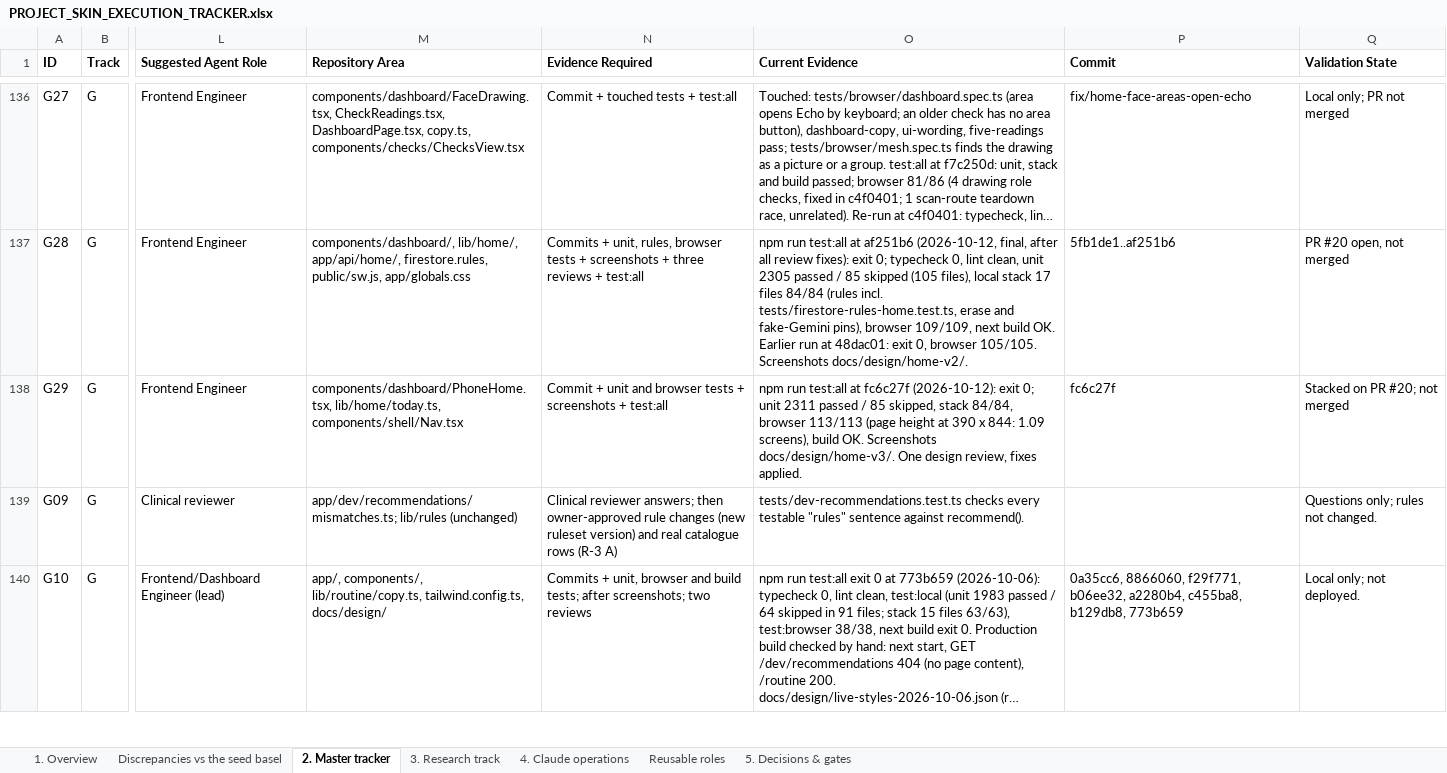
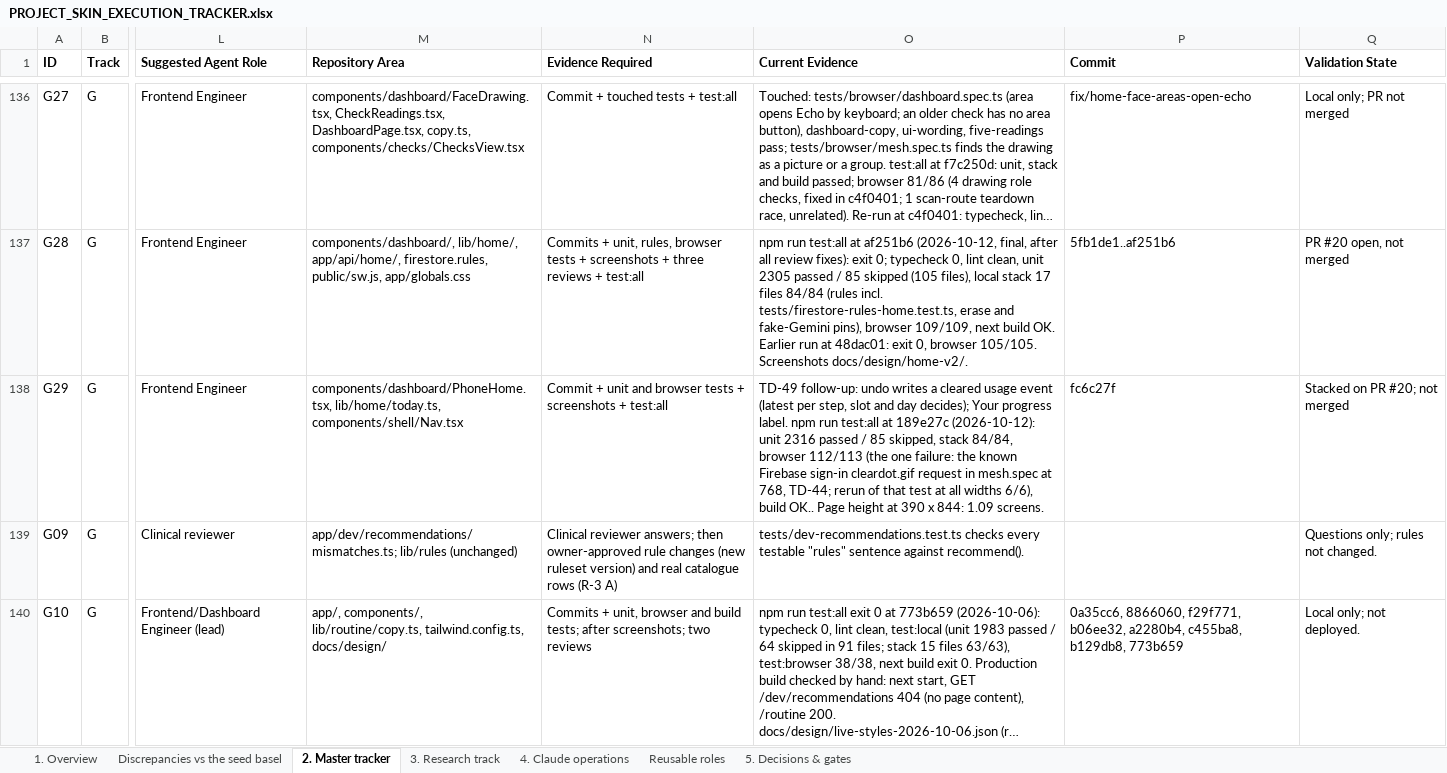
Before and after one commit to Divit-aggarwal/skin-check, an Excel workbook: docs/PROJECT_SKIN_EXECUTION_TRACKER.xlsx, sheet 2. Master tracker, drawn as a sheet; only a part is shown, gaps mark what is left out; long unchanged cells end in …; values as stored, in another font and other column widths than the file's, no borders; the diff names each change by its address in the sheet, - before the commit and + after, or states it on an @@ line.

```diff
--- a/docs/PROJECT_SKIN_EXECUTION_TRACKER.xlsx (sheet 2. Master tracker)
+++ b/docs/PROJECT_SKIN_EXECUTION_TRACKER.xlsx (sheet 2. Master tracker)
-O138 (Current Evidence): npm run test:all at fc6c27f (2026-10-12): exit 0; unit 2311 passed / 85 skipped, stack 84/84, browser 113/113 (page height at 390 x 844: 1.09 screens), build OK. Screenshots docs/design/home-v3/. One design review, fixes applied.
+O138 (Current Evidence): TD-49 follow-up: undo writes a cleared usage event (latest per step, slot and day decides); Your progress label. npm run test:all at 189e27c (2026-10-12): unit 2316 passed / 85 skipped, stack 84/84, browser 112/113 (the one failure: the known Firebase sign-in cleardot.gif request in mesh.spec at 768, TD-44; rerun of that test at all widths 6/6), build OK.. Page height at 390 x 844: 1.09 screens.
```
Also changed, not shown: 43 other files.
